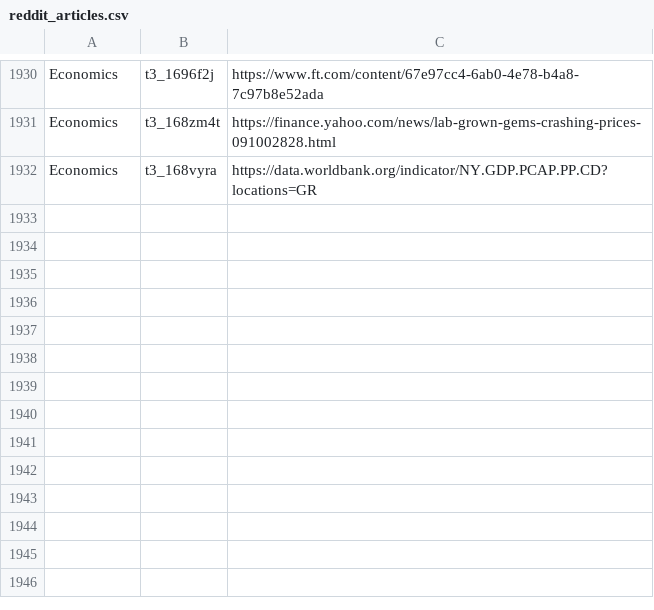
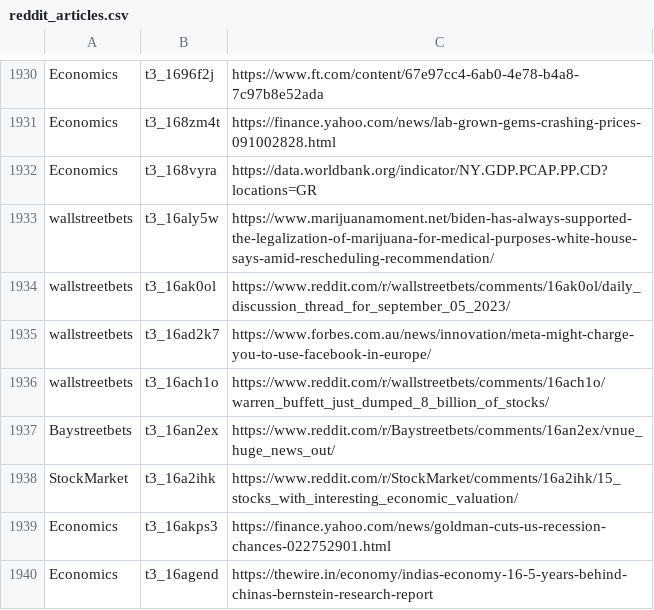
Before and after one commit to dli-invest/stonk_events, a CSV file: data/reddit/reddit_articles.csv, drawn as a sheet; only a part is shown, gaps mark what is left out; the diff names each change by its address in the sheet, - before the commit and + after, or states it on an @@ line.

```diff
--- a/data/reddit/reddit_articles.csv
+++ b/data/reddit/reddit_articles.csv
+row 1933: wallstreetbets | t3_16aly5w | https://www.marijuanamoment.net/biden-has-always-supported-the-legalization-of-marijuana-for-medical-purposes-white-house-says-amid-rescheduling-recommendation/
+row 1934: wallstreetbets | t3_16ak0ol | https://www.reddit.com/r/wallstreetbets/comments/16ak0ol/daily_discussion_thread_for_september_05_2023/
+row 1935: wallstreetbets | t3_16ad2k7 | https://www.forbes.com.au/news/innovation/meta-might-charge-you-to-use-facebook-in-europe/
+row 1936: wallstreetbets | t3_16ach1o | https://www.reddit.com/r/wallstreetbets/comments/16ach1o/warren_buffett_just_dumped_8_billion_of_stocks/
+row 1937: Baystreetbets | t3_16an2ex | https://www.reddit.com/r/Baystreetbets/comments/16an2ex/vnue_huge_news_out/
+row 1938: StockMarket | t3_16a2ihk | https://www.reddit.com/r/StockMarket/comments/16a2ihk/15_stocks_with_interesting_economic_valuation/
+row 1939: Economics | t3_16akps3 | https://finance.yahoo.com/news/goldman-cuts-us-recession-chances-022752901.html
+row 1940: Economics | t3_16agend | https://thewire.in/economy/indias-economy-16-5-years-behind-chinas-bernstein-research-report
```
Also changed, not shown: 2 other files.
